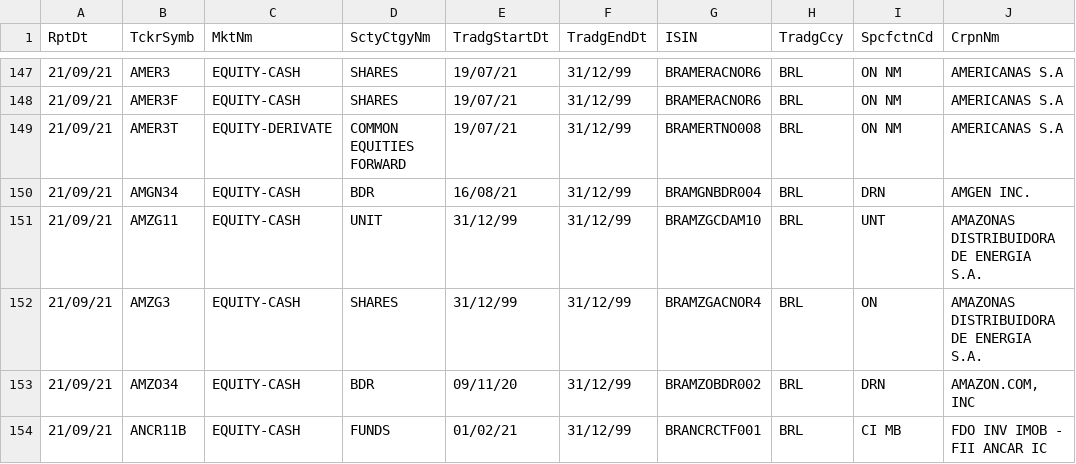
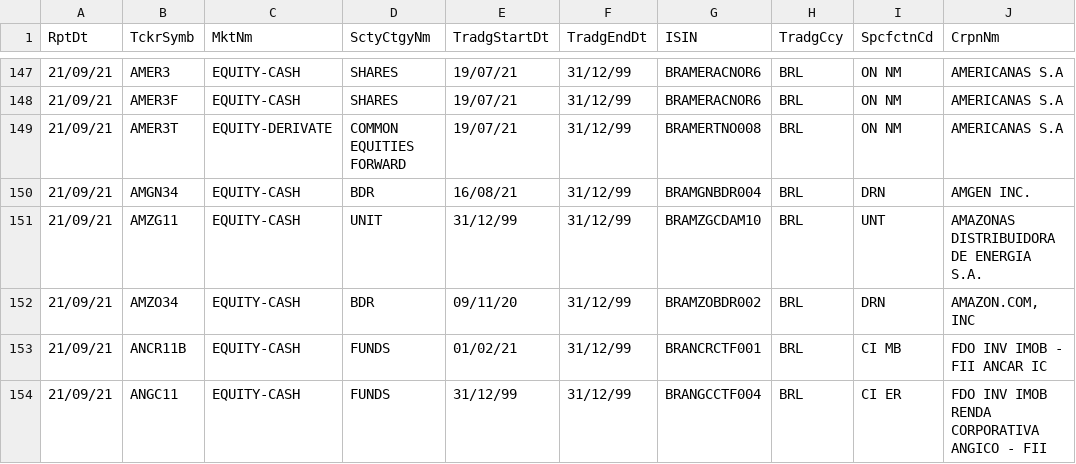
Before and after one commit to Shortiiiiie/CVMList, a CSV file: InstrumentsConsolidatedFile_20210921_1.csv, drawn as a sheet; only a part is shown, gaps mark what is left out; the shorter side is filled out with more unchanged rows.

Commit message:
Update InstrumentsConsolidatedFile_20210921_1.csv

```diff
--- a/InstrumentsConsolidatedFile_20210921_1.csv
+++ b/InstrumentsConsolidatedFile_20210921_1.csv
@@ -151,3 +151,2 @@ RptDt;TckrSymb;MktNm;SctyCtgyNm;TradgStartDt;TradgEndDt;ISIN;TradgCcy;SpcfctnCd;
 21/09/21;AMZG11;EQUITY-CASH;UNIT;31/12/99;31/12/99;BRAMZGCDAM10;BRL;UNT;AMAZONAS DISTRIBUIDORA DE ENERGIA S.A.
-21/09/21;AMZG3;EQUITY-CASH;SHARES;31/12/99;31/12/99;BRAMZGACNOR4;BRL;ON;AMAZONAS DISTRIBUIDORA DE ENERGIA S.A.
 21/09/21;AMZO34;EQUITY-CASH;BDR;09/11/20;31/12/99;BRAMZOBDR002;BRL;DRN;AMAZON.COM, INC
```
